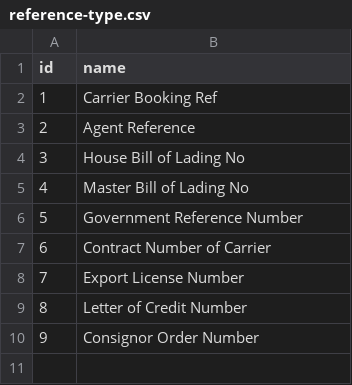
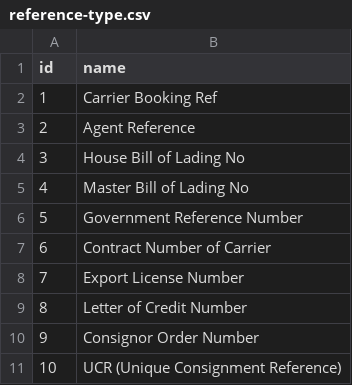
Before and after one commit to warrantgroup/fixtures, a CSV file: data/reference-type.csv, drawn as a sheet; the diff names each change by its address in the sheet, - before the commit and + after, or states it on an @@ line.

Commit message:
Update reference-type.csv
Added the UCR missing from reference list, used in all customs correspondence

```diff
--- a/data/reference-type.csv
+++ b/data/reference-type.csv
+row 11: 10 | UCR (Unique Consignment Reference)
```
